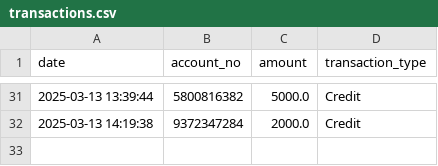
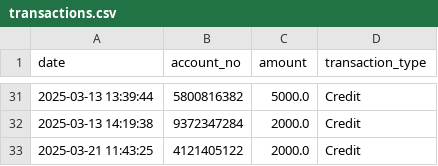
Before and after one commit to ihediohachidozie/mastering_python, a CSV file: day9/data/transactions.csv, drawn as a sheet; only a part is shown, gaps mark what is left out.

```diff
--- a/day9/data/transactions.csv
+++ b/day9/data/transactions.csv
@@ -32 +32,2 @@ date,account_no,amount,transaction_type
 2025-03-13 14:19:38,9372347284,2000.0,Credit
+2025-03-21 11:43:25,4121405122,2000.0,Credit
```
Also changed, not shown: day9/data/account.csv, 7 other files.
